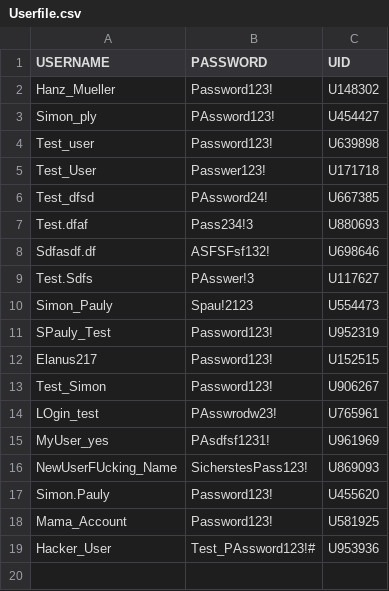
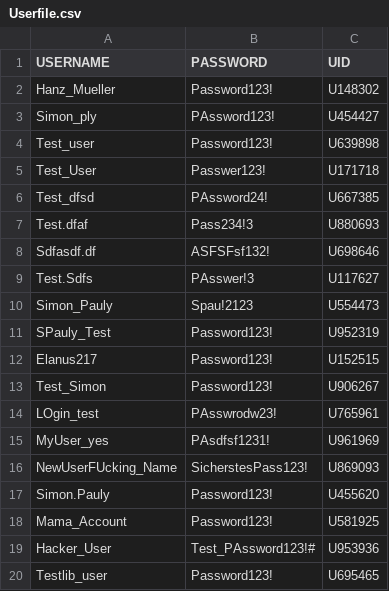
Before and after one commit to SPauly/Library-Simulation-Management-System, a CSV file: Data/Userfile.csv, drawn as a sheet.

```diff
--- a/Data/Userfile.csv
+++ b/Data/Userfile.csv
@@ -19 +19,2 @@ Mama_Account,Password123!,U581925
 Hacker_User,Test_PAssword123!#,U953936
+Testlib_user,Password123!,U695465
```
Also changed, not shown: 8 other files.
